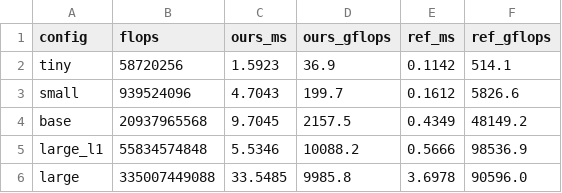
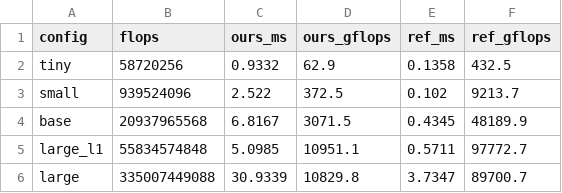
Before and after one commit to llandsmeer-ai/pjrt-ocl, a CSV file: docs/bench_transformer.csv, drawn as a sheet.

```diff
--- a/docs/bench_transformer.csv
+++ b/docs/bench_transformer.csv
@@ -1,6 +1,6 @@
 config,flops,ours_ms,ours_gflops,ref_ms,ref_gflops
-tiny,58720256,1.5923,36.9,0.1142,514.1
-small,939524096,4.7043,199.7,0.1612,5826.6
-base,20937965568,9.7045,2157.5,0.4349,48149.2
-large_l1,55834574848,5.5346,10088.2,0.5666,98536.9
-large,335007449088,33.5485,9985.8,3.6978,90596.0
+tiny,58720256,0.9332,62.9,0.1358,432.5
+small,939524096,2.522,372.5,0.102,9213.7
+base,20937965568,6.8167,3071.5,0.4345,48189.9
+large_l1,55834574848,5.0985,10951.1,0.5711,97772.7
+large,335007449088,30.9339,10829.8,3.7347,89700.7
```
Also changed, not shown: docs/bench_plot.csv, 15 other files.
